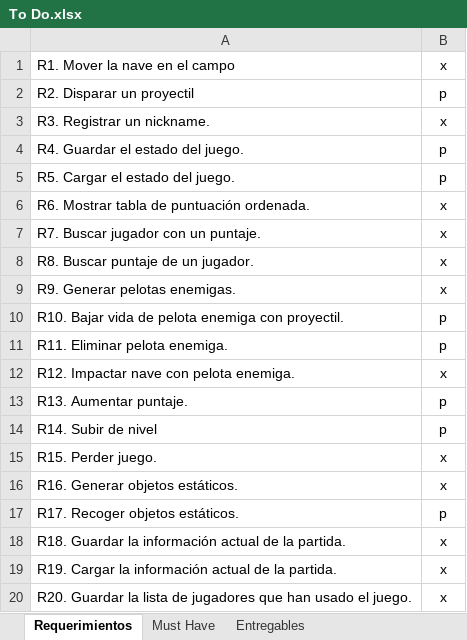
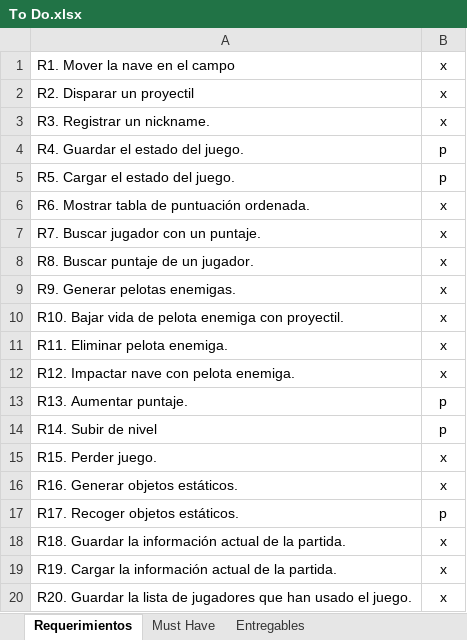
Before and after one commit to Javtor/proyecto-apo2, an Excel workbook: To Do.xlsx, sheet Requerimientos, drawn as a sheet; values as stored, in another font and other column widths than the file's, no borders; conditional formats not drawn; the diff names each change by its address in the sheet, - before the commit and + after, or states it on an @@ line.

```diff
--- a/To Do.xlsx (sheet Requerimientos)
+++ b/To Do.xlsx (sheet Requerimientos)
-B2: p
+B2: x
-B10:B11: p
+B10:B11: x
```
Also changed, not shown: 4 other files.
